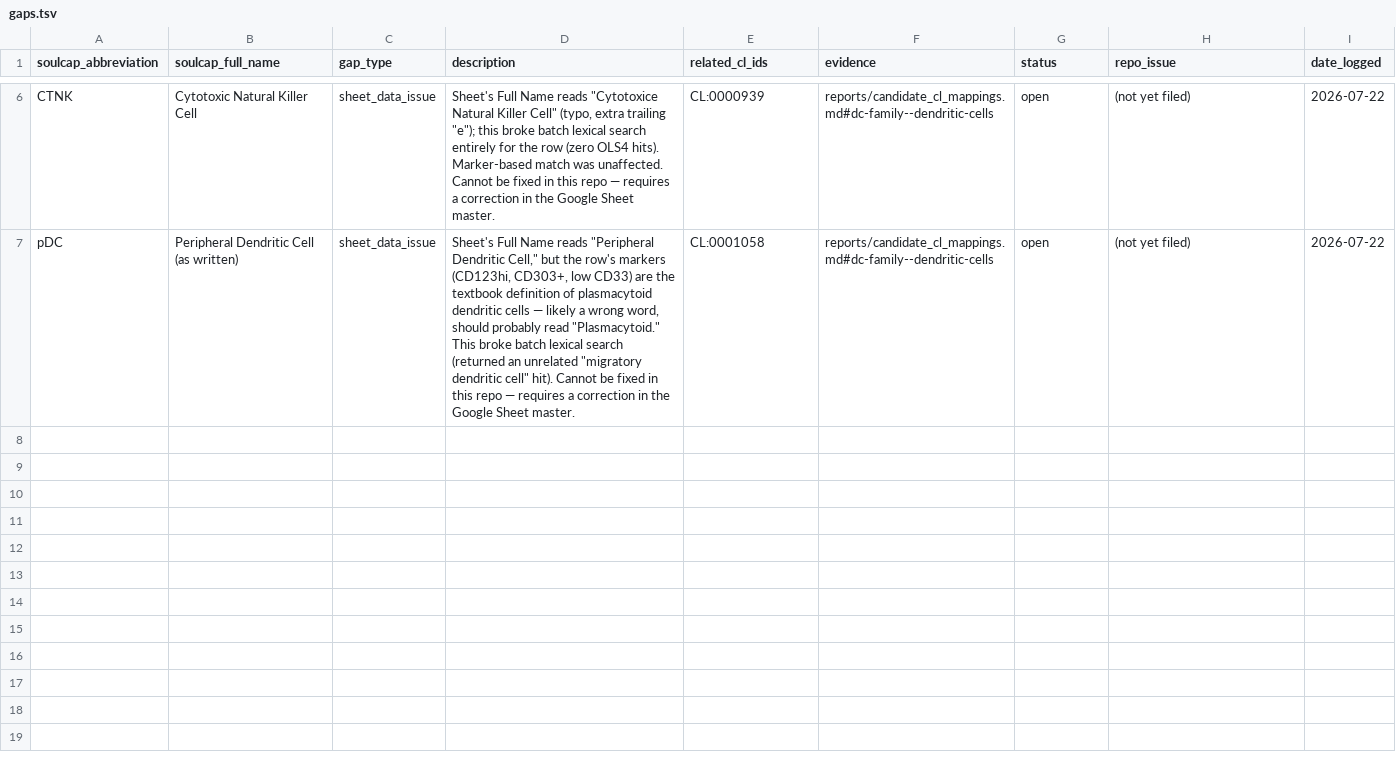
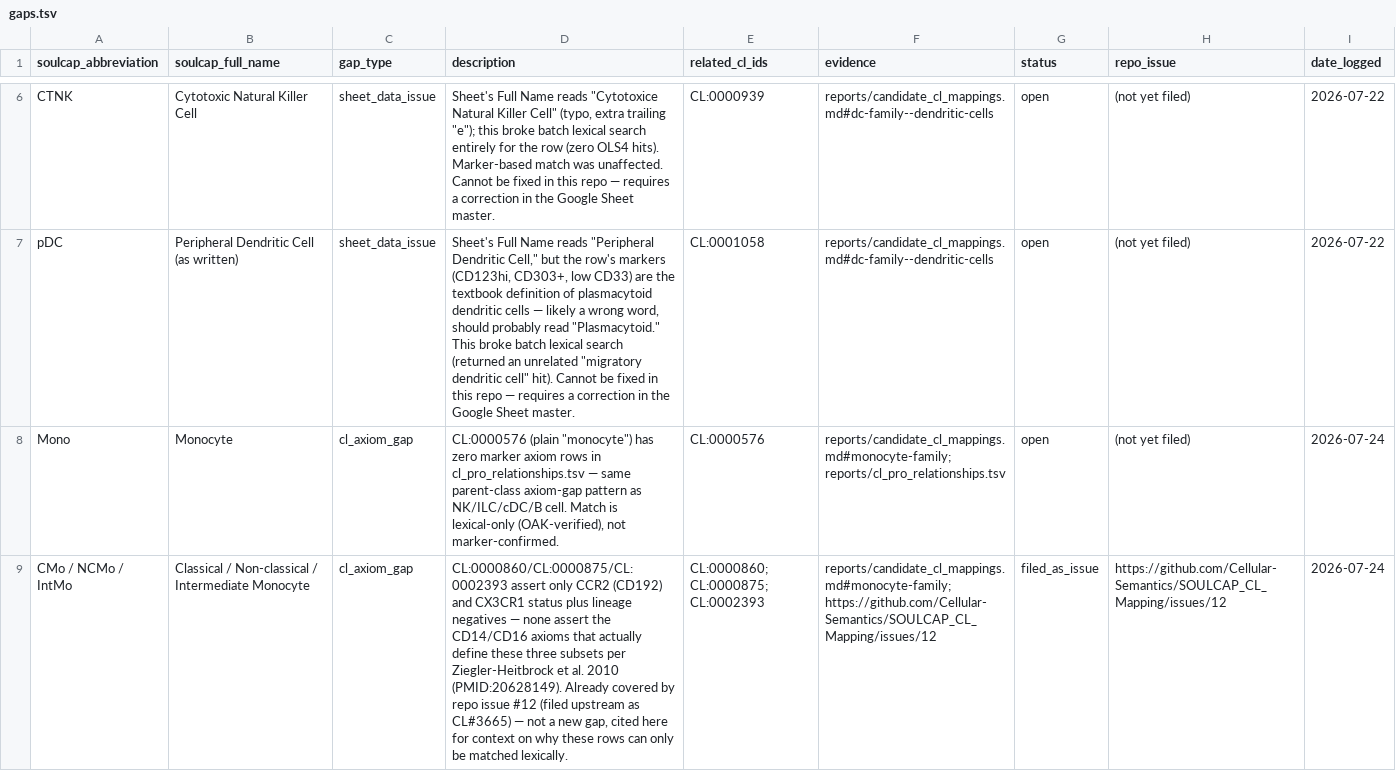
Before and after one commit to Cellular-Semantics/SOULCAP_CL_Mapping, a TSV file: reports/gaps.tsv, drawn as a sheet; only a part is shown, gaps mark what is left out; the diff covers the shown part only; the diff names each change by its address in the sheet, - before the commit and + after, or states it on an @@ line.

```diff
--- a/reports/gaps.tsv
+++ b/reports/gaps.tsv
+row 8: Mono | Monocyte | cl_axiom_gap | CL:0000576 (plain "monocyte") has zero marker axiom rows in cl_pro_relationships.tsv — same parent-class axiom-gap pattern as NK/ILC/cDC/B cell. Match is lexical-only (OAK-verified), not marker-confirmed. | CL:0000576 | reports/candidate_cl_mappings.md#monocyte-family; reports/cl_pro_relationships.tsv | open | (not yet filed) | 2026-07-24
+row 9: CMo / NCMo / IntMo | Classical / Non-classical / Intermediate Monocyte | cl_axiom_gap | CL:0000860/CL:0000875/CL:0002393 assert only CCR2 (CD192) and CX3CR1 status plus lineage negatives — none assert the CD14/CD16 axioms that actually define these three subsets per Ziegler-Heitbrock et al. 2010 (PMID:20628149). Already covered by repo issue #12 (filed upstream as CL#3665) — not a new gap, cited here for context on why these rows can only be matched lexically. | CL:0000860; CL:0000875; CL:0002393 | reports/candidate_cl_mappings.md#monocyte-family; https://github.com/Cellular-Semantics/SOULCAP_CL_Mapping/issues/12 | filed_as_issue | https://github.com/Cellular-Semantics/SOULCAP_CL_Mapping/issues/12 | 2026-07-24
```
Also changed, not shown: 2 added rows elsewhere in this file, reports/candidate_cl_mappings.sssom.tsv, 2 other files.
